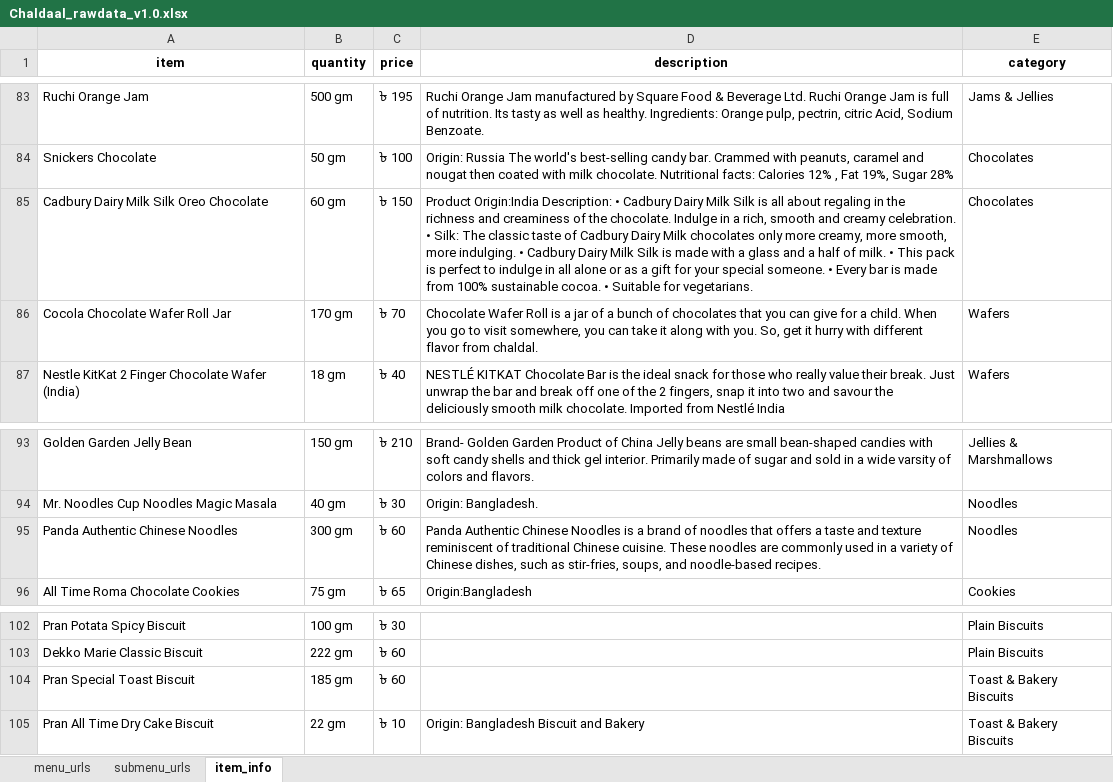
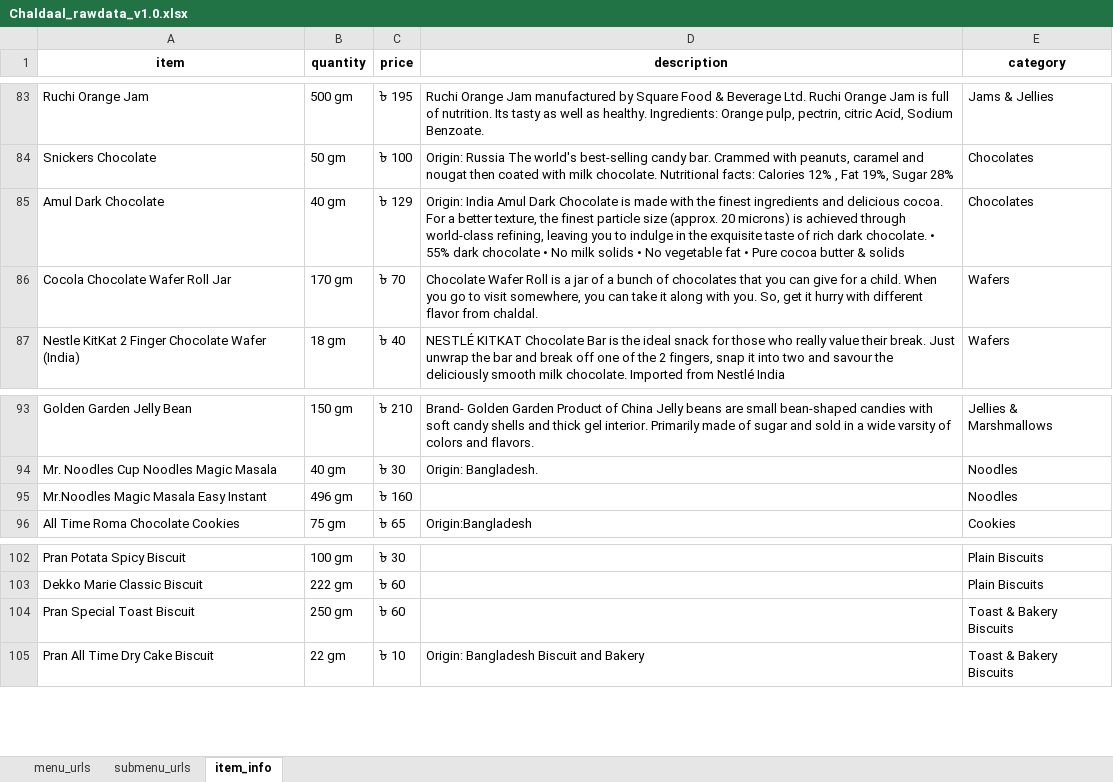
Before and after one commit to IshratFarah/Chaldal_scrapping_project, an Excel workbook: Chaldal_scraper/scrapped_data/Chaldaal_rawdata_v1.0.xlsx, sheet item_info, drawn as a sheet; only a part is shown, gaps mark what is left out; values as stored, in another font and other column widths than the file's, no borders; removed rows and columns are numbered as before the commit, all else as after; the diff covers the shown part only; the diff names each change by its address in the sheet, - before the commit and + after, or states it on an @@ line.

```diff
--- a/Chaldal_scraper/scrapped_data/Chaldaal_rawdata_v1.0.xlsx (sheet item_info)
+++ b/Chaldal_scraper/scrapped_data/Chaldaal_rawdata_v1.0.xlsx (sheet item_info)
-row 85: Cadbury Dairy Milk Silk Oreo Chocolate | 60 gm | ৳ 150 | Product Origin:India Description: • Cadbury Dairy Milk Silk is all about regaling in the richness and creaminess of the chocolate. Indulge in a rich, smooth and creamy celebration. • Silk: The classic taste of Cadbury Dairy Milk chocolates only more creamy, more smooth, more indulging. • Cadbury Dairy Milk Silk is made with a glass and a half of milk. • This pack is perfect to indulge in all alone or as a gift for your special someone. • Every bar is made from 100% sustainable cocoa. • Suitable for vegetarians. | Chocolates
+row 85: Amul Dark Chocolate | 40 gm | ৳ 129 | Origin: India Amul Dark Chocolate is made with the finest ingredients and delicious cocoa. For a better texture, the finest particle size (approx. 20 microns) is achieved through world-class refining, leaving you to indulge in the exquisite taste of rich dark chocolate. • 55% dark chocolate • No milk solids • No vegetable fat • Pure cocoa butter & solids | Chocolates
-row 95: Panda Authentic Chinese Noodles | 300 gm | ৳ 60 | Panda Authentic Chinese Noodles is a brand of noodles that offers a taste and texture reminiscent of traditional Chinese cuisine. These noodles are commonly used in a variety of Chinese dishes, such as stir-fries, soups, and noodle-based recipes. | Noodles
+row 95: Mr.Noodles Magic Masala Easy Instant | 496 gm | ৳ 160 |  | Noodles
-B104 (quantity): 185 gm
+B104 (quantity): 250 gm
```
Also changed, not shown: 18 added rows, 18 removed rows and 16 edited cells elsewhere in this sheet, 14 other files.
